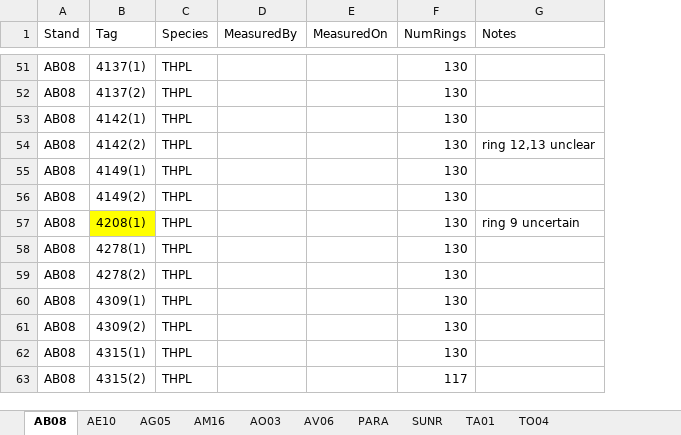
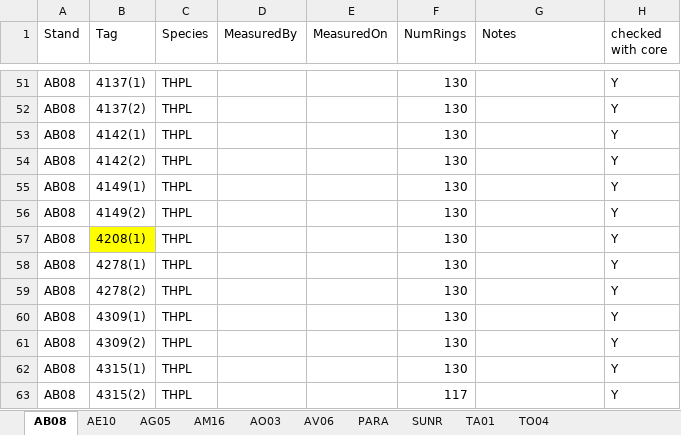
Before and after one commit to wangxm-forest/mast_growth, an Excel workbook: notes/coreMeasurement/coresScanned.xlsx, sheet AB08, drawn as a sheet; only a part is shown, gaps mark what is left out; values as stored, in another font and other column widths than the file's, no borders; the diff covers the shown part only; the diff names each change by its address in the sheet, - before the commit and + after, or states it on an @@ line.

```diff
--- a/notes/coreMeasurement/coresScanned.xlsx (sheet AB08)
+++ b/notes/coreMeasurement/coresScanned.xlsx (sheet AB08)
+column H (checked with core), rows 51-63: all Y
-G54 (Notes): ring 12,13 unclear
+G54 (Notes): (empty)
-G57 (Notes): ring 9 uncertain
+G57 (Notes): (empty)
```
Also changed, not shown: 21 edited cells elsewhere in this sheet.
